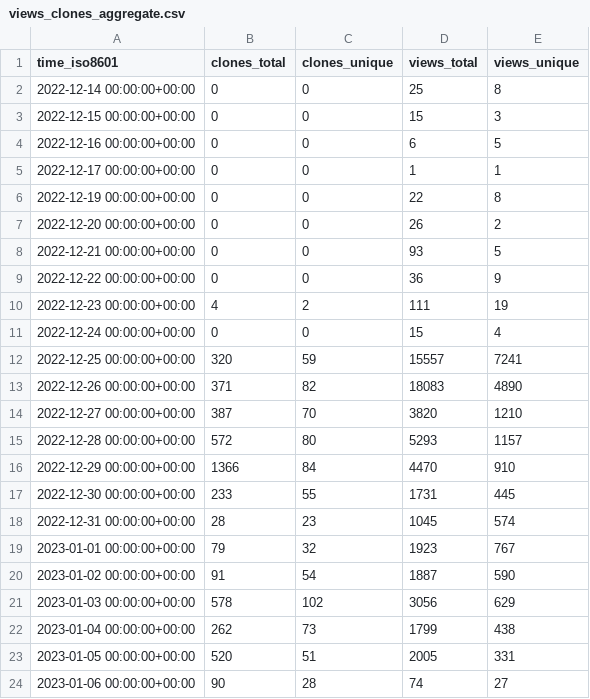
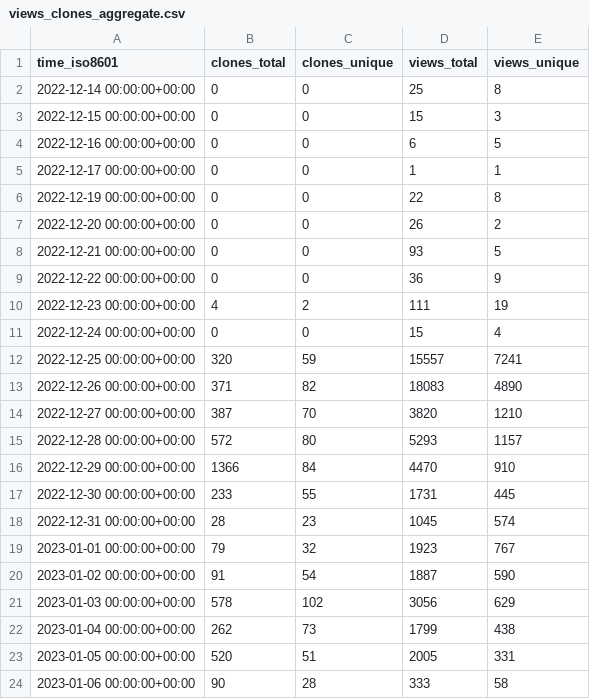
Before and after one commit to vikadata/StatusCheck, a CSV file: apitable/apitable/ghrs-data/views_clones_aggregate.csv, drawn as a sheet.

```diff
--- a/apitable/apitable/ghrs-data/views_clones_aggregate.csv
+++ b/apitable/apitable/ghrs-data/views_clones_aggregate.csv
@@ -23,2 +23,2 @@ time_iso8601,clones_total,clones_unique,views_total,views_unique
 2023-01-05 00:00:00+00:00,520,51,2005,331
-2023-01-06 00:00:00+00:00,90,28,74,27
+2023-01-06 00:00:00+00:00,90,28,333,58
```
Also changed, not shown: 1 other file.
